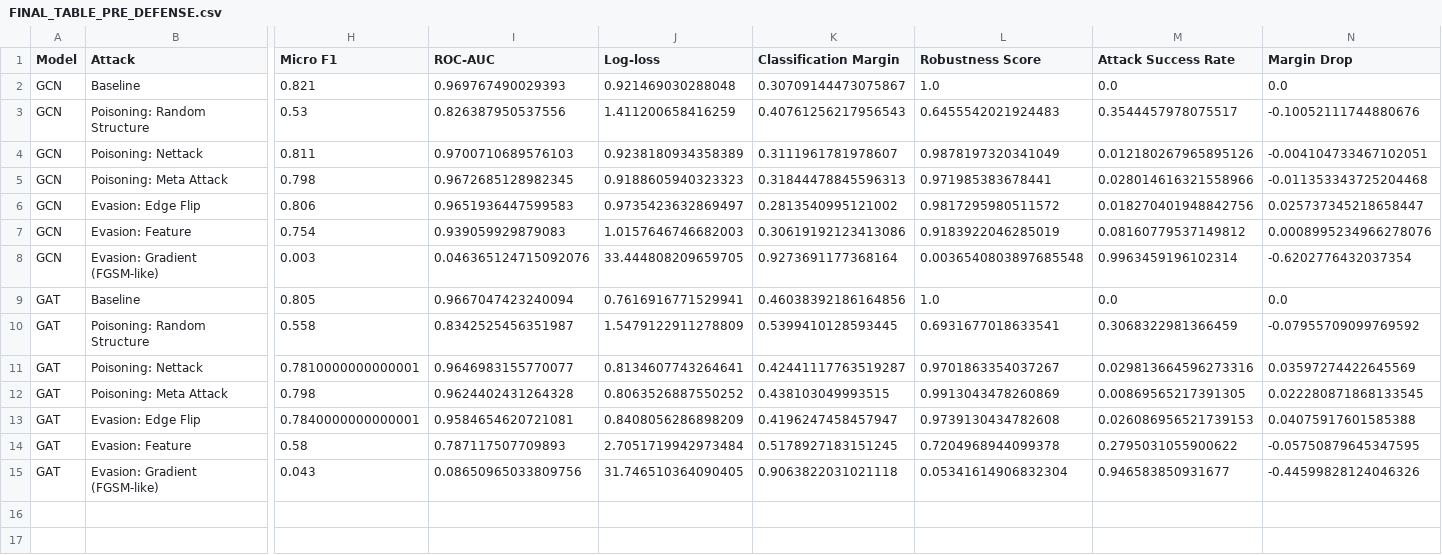
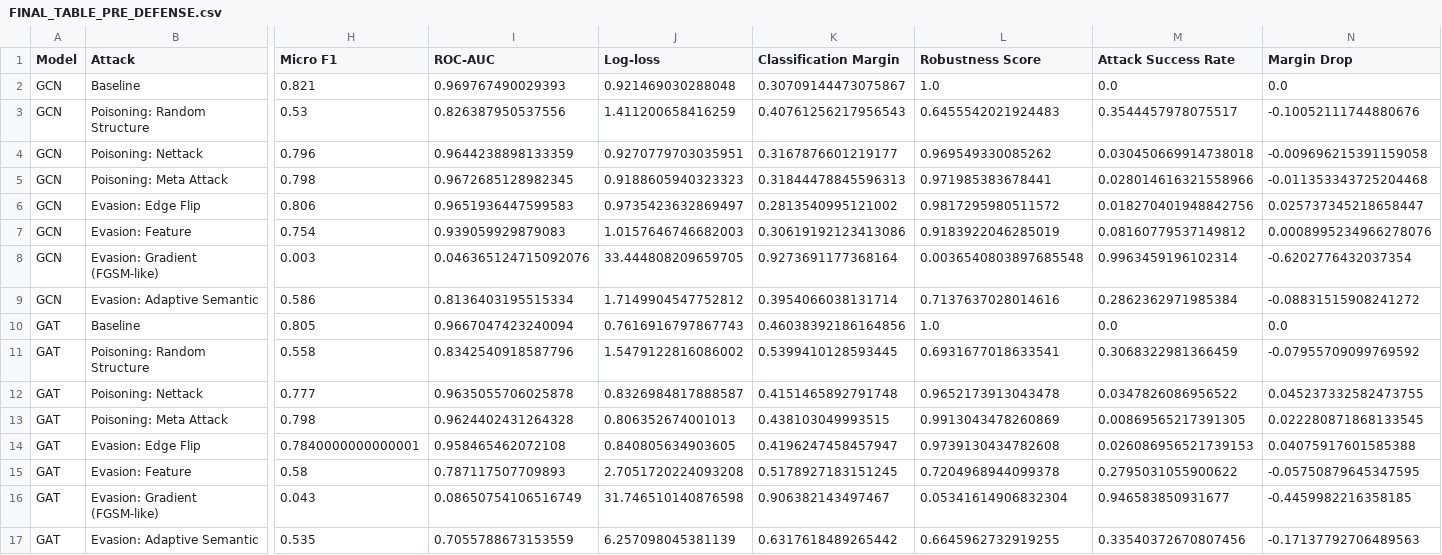
Before and after one commit to Easwarkrishna23/-GNN_Attacks_Ontology, a CSV file: results/FINAL_TABLE_PRE_DEFENSE.csv, drawn as a sheet; only a part is shown, gaps mark what is left out; removed rows and columns are numbered as before the commit, all else as after; rows hold the shown columns only; the diff names each change by its address in the sheet, - before the commit and + after, or states it on an @@ line.

Commit message:
Refine defenses into three types and strengthen attack impact

```diff
--- a/results/FINAL_TABLE_PRE_DEFENSE.csv
+++ b/results/FINAL_TABLE_PRE_DEFENSE.csv
-row 4: GCN | Poisoning: Nettack | 0.811 | 0.9700710689576103 | 0.9238180934358389 | 0.3111961781978607 | 0.9878197320341049 | 0.012180267965895126 | -0.004104733467102051
+row 4: GCN | Poisoning: Nettack | 0.796 | 0.9644238898133359 | 0.9270779703035951 | 0.3167876601219177 | 0.969549330085262 | 0.030450669914738018 | -0.009696215391159058
+row 9: GCN | Evasion: Adaptive Semantic | 0.586 | 0.8136403195515334 | 1.7149904547752812 | 0.3954066038131714 | 0.7137637028014616 | 0.2862362971985384 | -0.08831515908241272
-J10 (Log-loss): 0.7616916771529941
+J10 (Log-loss): 0.7616916797867743
-I11 (ROC-AUC): 0.8342525456351987
+I11 (ROC-AUC): 0.8342540918587796
-J11 (Log-loss): 1.5479122911278809
+J11 (Log-loss): 1.5479122816086002
-row 11: GAT | Poisoning: Nettack | 0.7810000000000001 | 0.9646983155770077 | 0.8134607743264641 | 0.42441117763519287 | 0.9701863354037267 | 0.029813664596273316 | 0.03597274422645569
+row 12: GAT | Poisoning: Nettack | 0.777 | 0.9635055706025878 | 0.8326984817888587 | 0.4151465892791748 | 0.9652173913043478 | 0.0347826086956522 | 0.045237332582473755
-J13 (Log-loss): 0.8063526887550252
+J13 (Log-loss): 0.806352674001013
-I14 (ROC-AUC): 0.9584654620721081
+I14 (ROC-AUC): 0.958465462072108
-J14 (Log-loss): 0.8408056286898209
+J14 (Log-loss): 0.840805634903605
-J15 (Log-loss): 2.7051719942973484
+J15 (Log-loss): 2.7051720224093208
-I16 (ROC-AUC): 0.08650965033809756
+I16 (ROC-AUC): 0.08650754106516749
-J16 (Log-loss): 31.746510364090405
+J16 (Log-loss): 31.746510140876598
-K16 (Classification Margin): 0.9063822031021118
+K16 (Classification Margin): 0.906382143497467
-N16 (Margin Drop): -0.44599828124046326
+N16 (Margin Drop): -0.4459982216358185
+row 17: GAT | Evasion: Adaptive Semantic | 0.535 | 0.7055788673153559 | 6.257098045381139 | 0.6317618489265442 | 0.6645962732919255 | 0.33540372670807456 | -0.17137792706489563
```
Also changed, not shown: results/FINAL_TABLE_POST_DEFENSE.csv, 14 other files.
